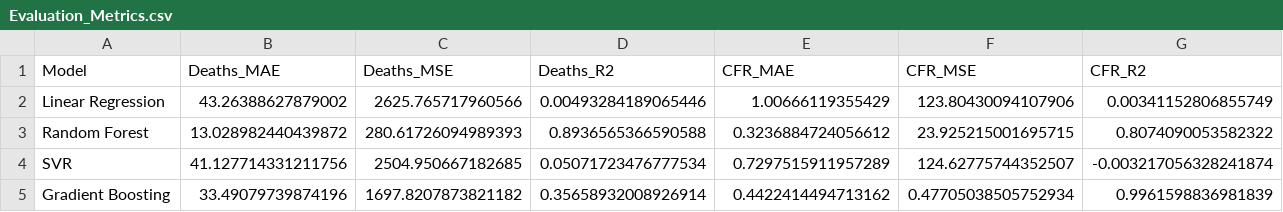
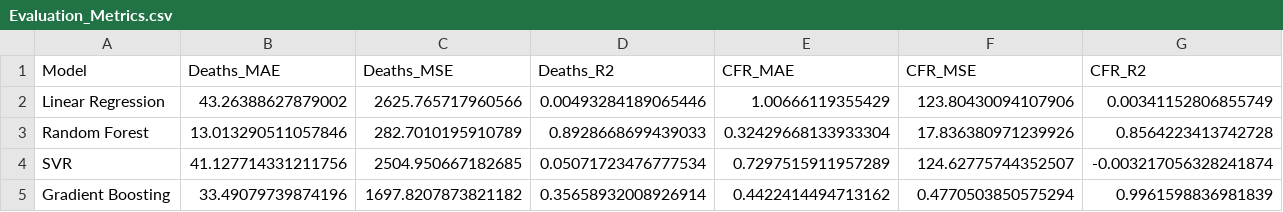
Before and after one commit to vishwa-vj21/EbolaCast, a CSV file: Codes/models/multi_task/Evaluation_Metrics.csv, drawn as a sheet.

```diff
--- a/Codes/models/multi_task/Evaluation_Metrics.csv
+++ b/Codes/models/multi_task/Evaluation_Metrics.csv
@@ -2,4 +2,4 @@ Model,Deaths_MAE,Deaths_MSE,Deaths_R2,CFR_MAE,CFR_MSE,CFR_R2
 Linear Regression,43.26388627879002,2625.765717960566,0.00493284189065446,1.00666119355429,123.80430094107906,0.00341152806855749
-Random Forest,13.028982440439872,280.61726094989393,0.8936565366590588,0.3236884724056612,23.925215001695715,0.8074090053582322
+Random Forest,13.013290511057846,282.7010195910789,0.8928668699439033,0.32429668133933304,17.836380971239926,0.8564223413742728
 SVR,41.127714331211756,2504.950667182685,0.05071723476777534,0.7297515911957289,124.62775744352507,-0.003217056328241874
-Gradient Boosting,33.49079739874196,1697.8207873821182,0.35658932008926914,0.4422414494713162,0.47705038505752934,0.9961598836981839
+Gradient Boosting,33.49079739874196,1697.8207873821182,0.35658932008926914,0.4422414494713162,0.4770503850575294,0.9961598836981839
```
Also changed, not shown: Codes/data/final/predictions.csv, Codes/models/single_task/Evaluation_Metrics.csv, 13 other files.
